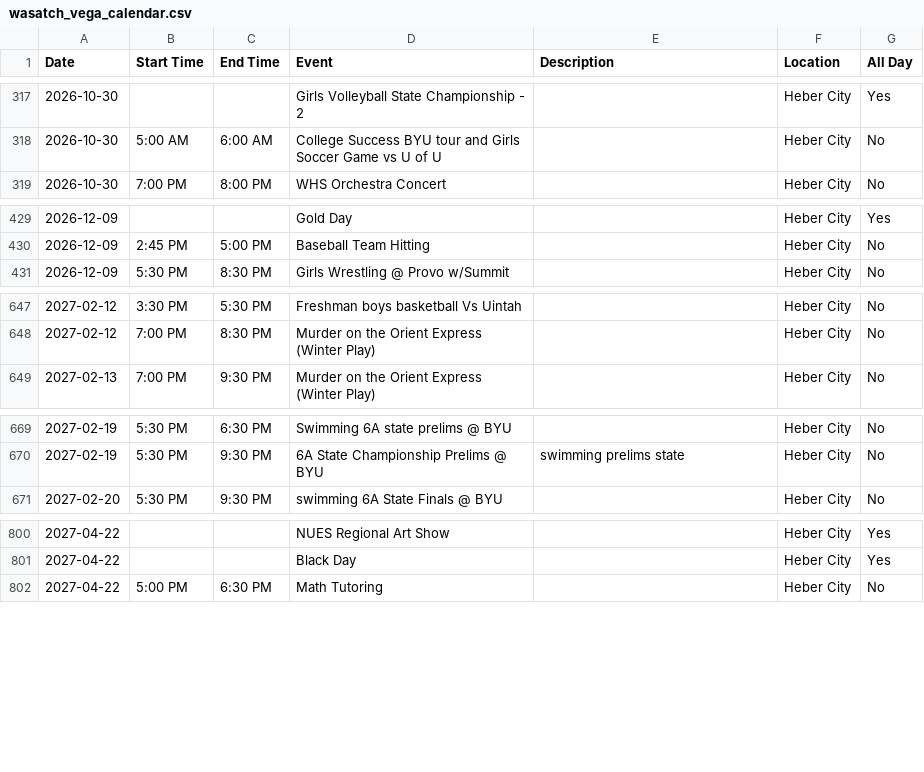
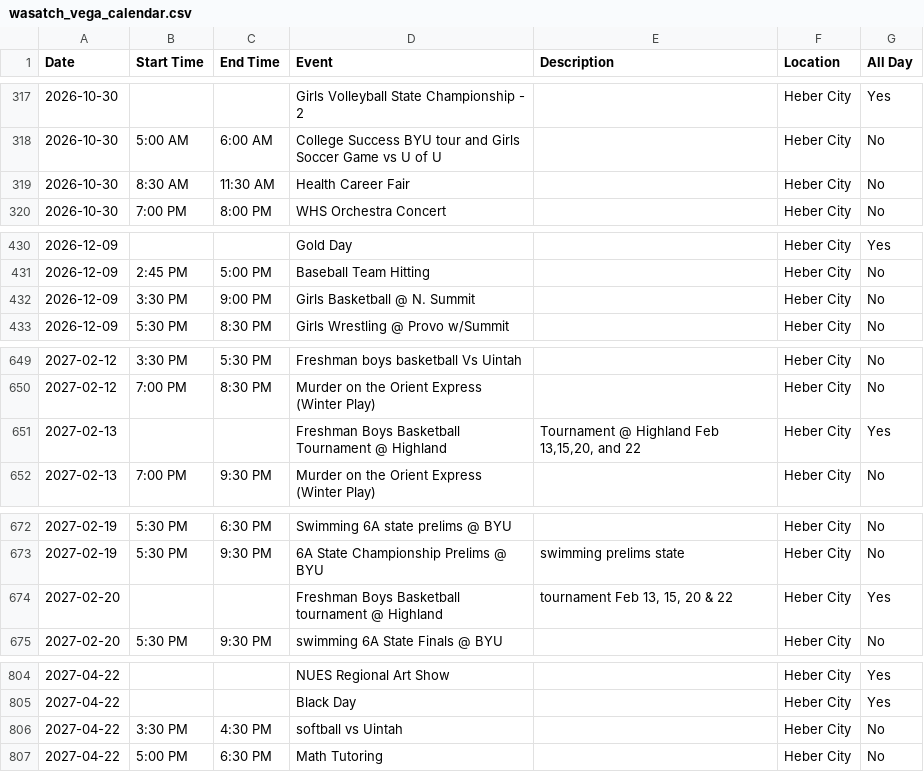
Before and after one commit to rmawhinney12/DK-Calendar, a CSV file: wasatch_vega_calendar.csv, drawn as a sheet; only a part is shown, gaps mark what is left out; the diff covers the shown part only; the diff names each change by its address in the sheet, - before the commit and + after, or states it on an @@ line.

```diff
--- a/wasatch_vega_calendar.csv
+++ b/wasatch_vega_calendar.csv
+row 319: 2026-10-30 | 8:30 AM | 11:30 AM | Health Career Fair |  | Heber City | No
+row 432: 2026-12-09 | 3:30 PM | 9:00 PM | Girls Basketball @ N. Summit |  | Heber City | No
+row 651: 2027-02-13 |  |  | Freshman Boys Basketball Tournament @ Highland | Tournament @ Highland Feb 13,15,20, and 22 | Heber City | Yes
+row 674: 2027-02-20 |  |  | Freshman Boys Basketball tournament @ Highland | tournament Feb 13, 15, 20 & 22 | Heber City | Yes
+row 806: 2027-04-22 | 3:30 PM | 4:30 PM | softball vs Uintah |  | Heber City | No
```
Also changed, not shown: 1 edited cell elsewhere in this file, combined_calendar.csv, deer_creek_vega_calendar.csv, 1 other file.
